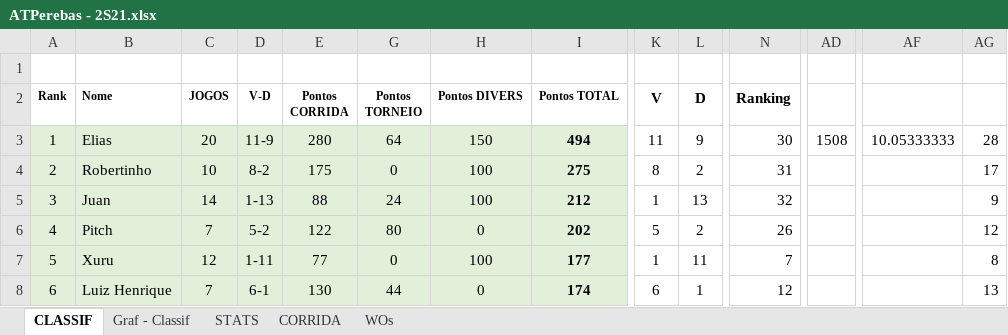
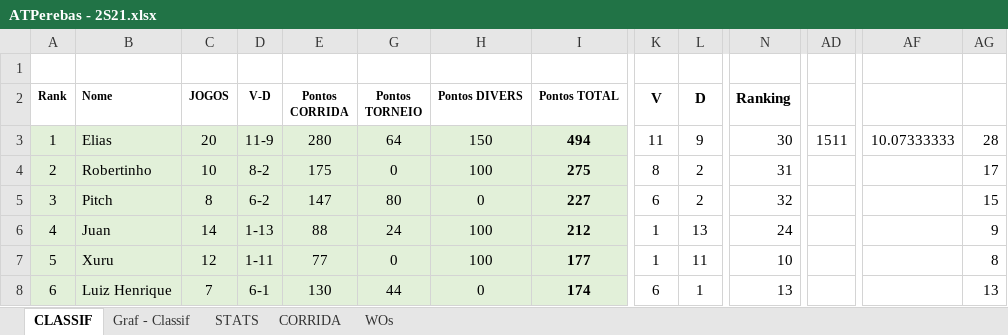
Before and after one commit to juanper/ATPerebas, an Excel workbook: ATPerebas - 2S21.xlsx, sheet CLASSIF, drawn as a sheet; only a part is shown, gaps mark what is left out; values as stored, in another font and other column widths than the file's, no borders; charts and pictures not drawn; the diff covers the shown part only; the diff names each change by its address in the sheet, - before the commit and + after, or states it on an @@ line.

Commit message:
Jogos 19,21,32/ago/2021

```diff
--- a/ATPerebas - 2S21.xlsx (sheet CLASSIF)
+++ b/ATPerebas - 2S21.xlsx (sheet CLASSIF)
-AD3: 1508
+AD3: 1511
-AF3: 10.05333333
+AF3: 10.07333333
-B5 (Nome): Juan
+B5 (Nome): Pitch
-C5 (JOGOS): 14
+C5 (JOGOS): 8
-D5 (V-D): 1-13
+D5 (V-D): 6-2
-E5 (Pontos CORRIDA): 88
+E5 (Pontos CORRIDA): 147
-G5 (Pontos TORNEIO): 24
+G5 (Pontos TORNEIO): 80
-H5 (Pontos DIVERS): 100
+H5 (Pontos DIVERS): 0
-I5 (Pontos TOTAL): 212
+I5 (Pontos TOTAL): 227
-K5 (V): 1
+K5 (V): 6
-L5 (D): 13
+L5 (D): 2
-AG5: 9
+AG5: 15
-B6 (Nome): Pitch
+B6 (Nome): Juan
-C6 (JOGOS): 7
+C6 (JOGOS): 14
-D6 (V-D): 5-2
+D6 (V-D): 1-13
-E6 (Pontos CORRIDA): 122
+E6 (Pontos CORRIDA): 88
-G6 (Pontos TORNEIO): 80
+G6 (Pontos TORNEIO): 24
-H6 (Pontos DIVERS): 0
+H6 (Pontos DIVERS): 100
-I6 (Pontos TOTAL): 202
+I6 (Pontos TOTAL): 212
-K6 (V): 5
+K6 (V): 1
-L6 (D): 2
+L6 (D): 13
-N6 (Ranking): 26
+N6 (Ranking): 24
-AG6: 12
+AG6: 9
-N7 (Ranking): 7
+N7 (Ranking): 10
-N8 (Ranking): 12
+N8 (Ranking): 13
```
Also changed, not shown: 205 edited cells elsewhere in this sheet, sheet CORRIDA, sheet STATS, sheet WOs, charts or pictures, 6 other files.
